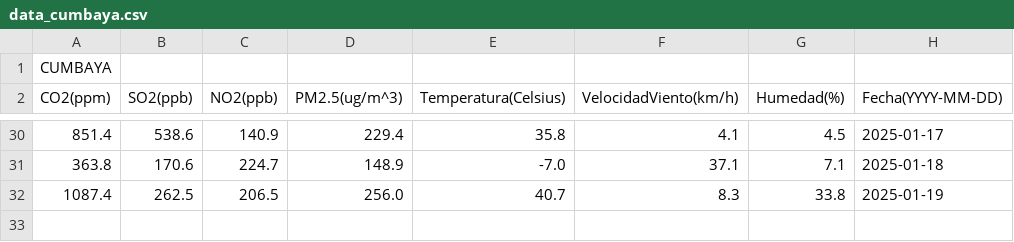
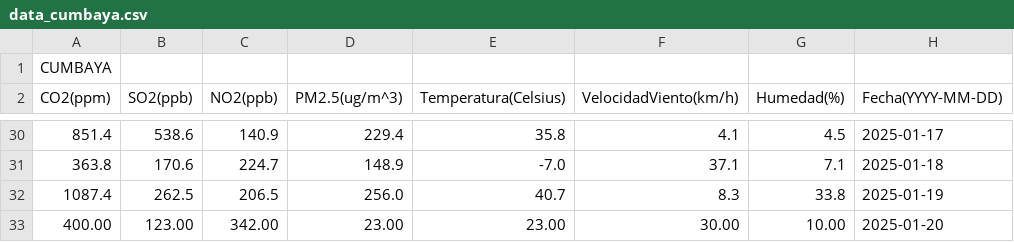
Before and after one commit to Gzm4n/Proyecto-Final, a CSV file: Data/data_cumbaya.csv, drawn as a sheet; only a part is shown, gaps mark what is left out.

```diff
--- a/Data/data_cumbaya.csv
+++ b/Data/data_cumbaya.csv
@@ -32 +32,2 @@ CO2(ppm),SO2(ppb),NO2(ppb),PM2.5(ug/m^3),Temperatura(Celsius),VelocidadViento(km
 1087.4,262.5,206.5,256.0,40.7,8.3,33.8,2025-01-19
+400.00,123.00,342.00,23.00,23.00,30.00,10.00,2025-01-20
```
Also changed, not shown: Data/data_calderon.csv, Data/data_pifo.csv, 8 other files.
